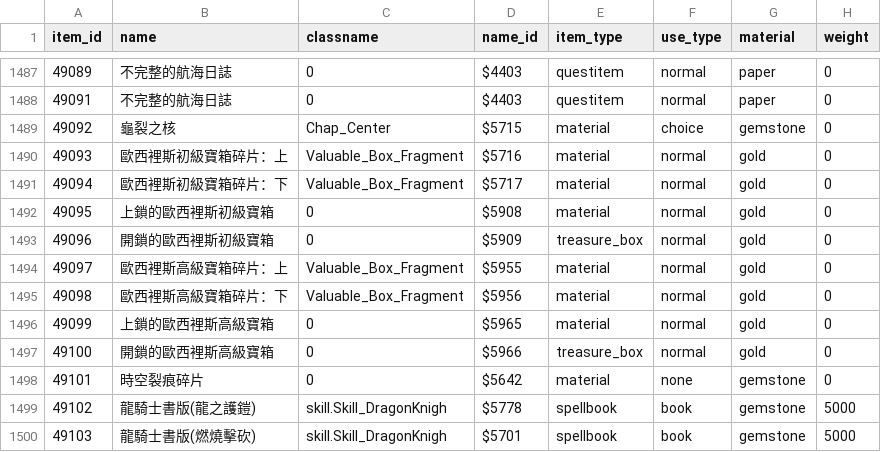
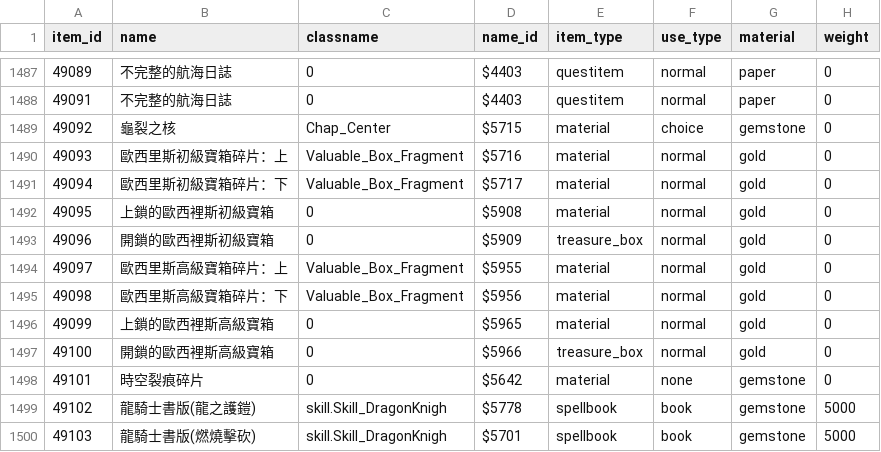
Before and after one commit to Bond901/LoD, a CSV file: data/csv/etcitem_data.csv, drawn as a sheet; only a part is shown, gaps mark what is left out; the diff covers the shown part only; the diff names each change by its address in the sheet, - before the commit and + after, or states it on an @@ line.

```diff
--- a/data/csv/etcitem_data.csv
+++ b/data/csv/etcitem_data.csv
-B1490 (name): 歐西裡斯初級寶箱碎片：上
+B1490 (name): 歐西里斯初級寶箱碎片：上
-B1491 (name): 歐西裡斯初級寶箱碎片：下
+B1491 (name): 歐西里斯初級寶箱碎片：下
-B1494 (name): 歐西裡斯高級寶箱碎片：上
+B1494 (name): 歐西里斯高級寶箱碎片：上
-B1495 (name): 歐西裡斯高級寶箱碎片：下
+B1495 (name): 歐西里斯高級寶箱碎片：下
```
Also changed, not shown: 28 edited cells elsewhere in this file, data/csv/armor_data.csv, 17 other files.
